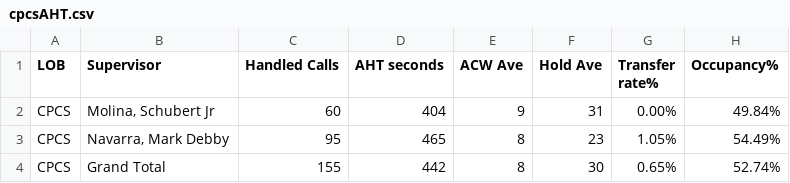
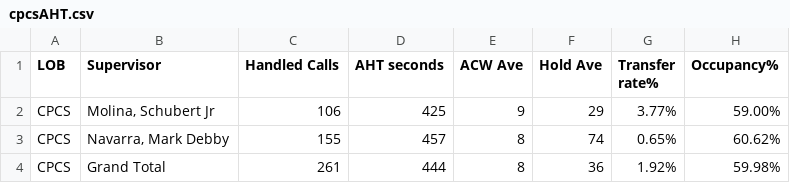
Before and after one commit to cbandoy/CPCSAHTinterval, a CSV file: cpcsAHT.csv, drawn as a sheet.

```diff
--- a/cpcsAHT.csv
+++ b/cpcsAHT.csv
@@ -1,4 +1,4 @@
 LOB,Supervisor,Handled Calls ,AHT seconds,ACW Ave,Hold Ave,Transfer rate%,Occupancy%
-CPCS,"Molina, Schubert Jr",60,404,9,31,0.00%,49.84%
-CPCS,"Navarra, Mark Debby",95,465,8,23,1.05%,54.49%
-CPCS,Grand Total,155,442,8,30,0.65%,52.74%
+CPCS,"Molina, Schubert Jr",106,425,9,29,3.77%,59.00%
+CPCS,"Navarra, Mark Debby",155,457,8,74,0.65%,60.62%
+CPCS,Grand Total,261,444,8,36,1.92%,59.98%
```
Also changed, not shown: cpcs.csv.
